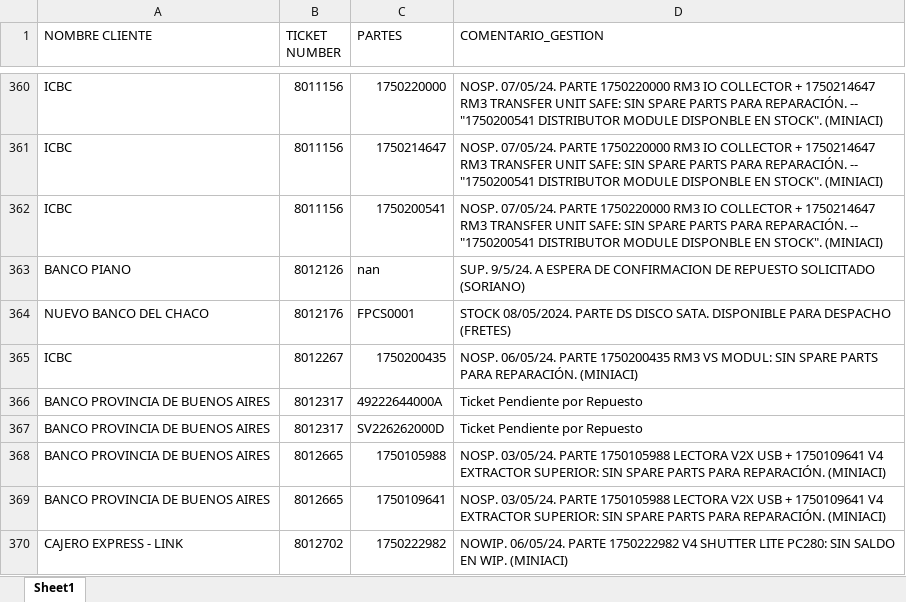
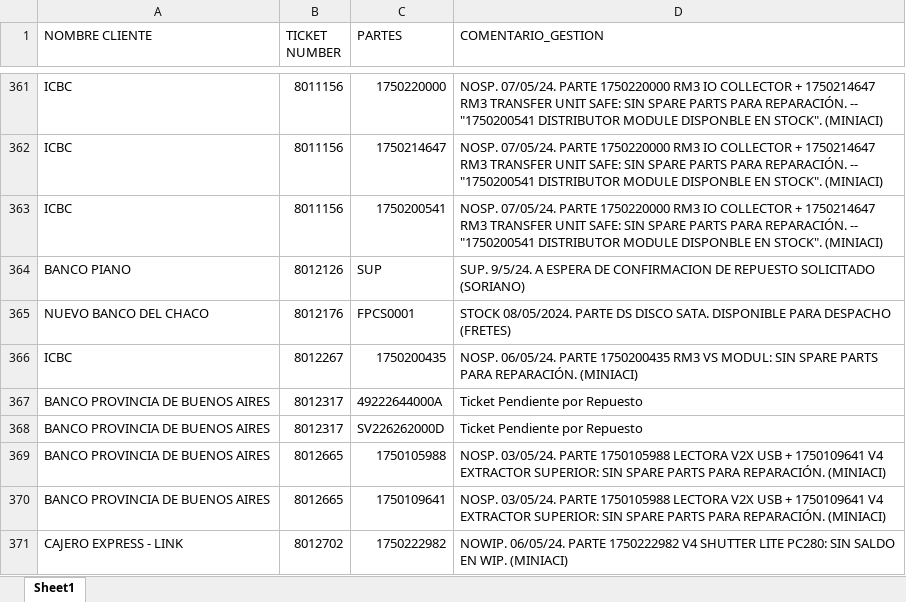
Before and after one commit to lucasrdrz/testdn, an Excel workbook: intento70-30.xlsx, sheet Sheet1, drawn as a sheet; only a part is shown, gaps mark what is left out; values as stored, in another font and other column widths than the file's, no cell formats; addresses are those after the commit; the diff covers the shown part only; the diff names each change by its address in the sheet, - before the commit and + after, or states it on an @@ line.

```diff
--- a/intento70-30.xlsx (sheet Sheet1)
+++ b/intento70-30.xlsx (sheet Sheet1)
-C364 (PARTES): nan
+C364 (PARTES): SUP
```
Also changed, not shown: 2 added rows and 12 edited cells elsewhere in this sheet, cell formats.
